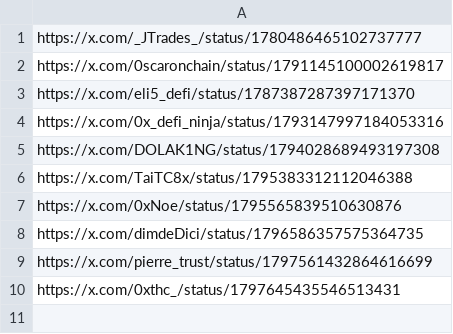
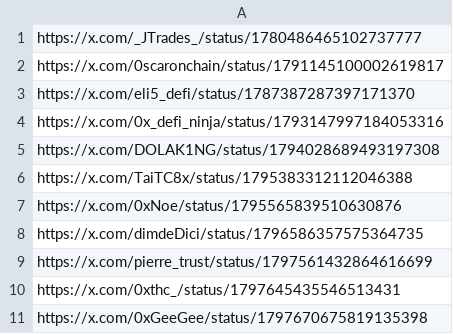
Before and after one commit to AngleProtocol/testers, a CSV file: tweetos/prots.csv, drawn as a sheet; the diff names each change by its address in the sheet, - before the commit and + after, or states it on an @@ line.

Commit message:
Update prots.csv

```diff
--- a/tweetos/prots.csv
+++ b/tweetos/prots.csv
+row 11: https://x.com/0xGeeGee/status/1797670675819135398
```
